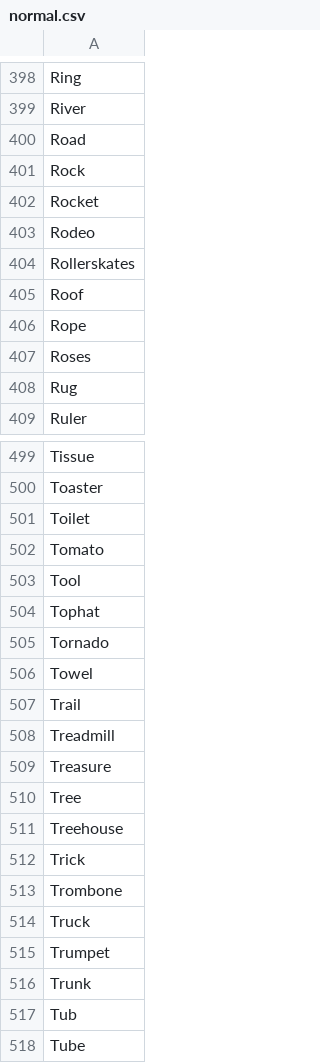
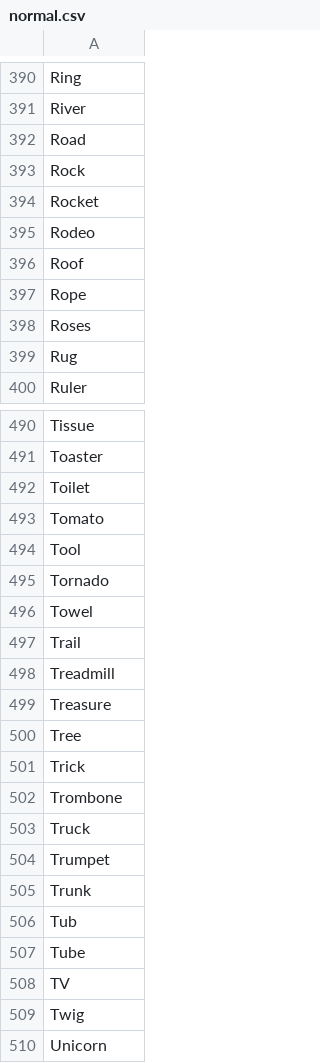
Before and after one commit to deesejohn/distributed-codenames, a CSV file: services/words/assets/normal.csv (was assets/words/normal.csv), drawn as a sheet; only a part is shown, gaps mark what is left out; the shorter side is filled out with more unchanged rows; the diff covers the shown part only; the diff names each change by its address in the sheet, - before the commit and + after, or states it on an @@ line.

```diff
--- a/assets/words/normal.csv
+++ b/services/words/assets/normal.csv
-row 404: Rollerskates
-row 504: Tophat
-row 511: Treehouse
```
Also changed, not shown: 8 removed rows and 3 edited cells elsewhere in this file, 5 other files.
